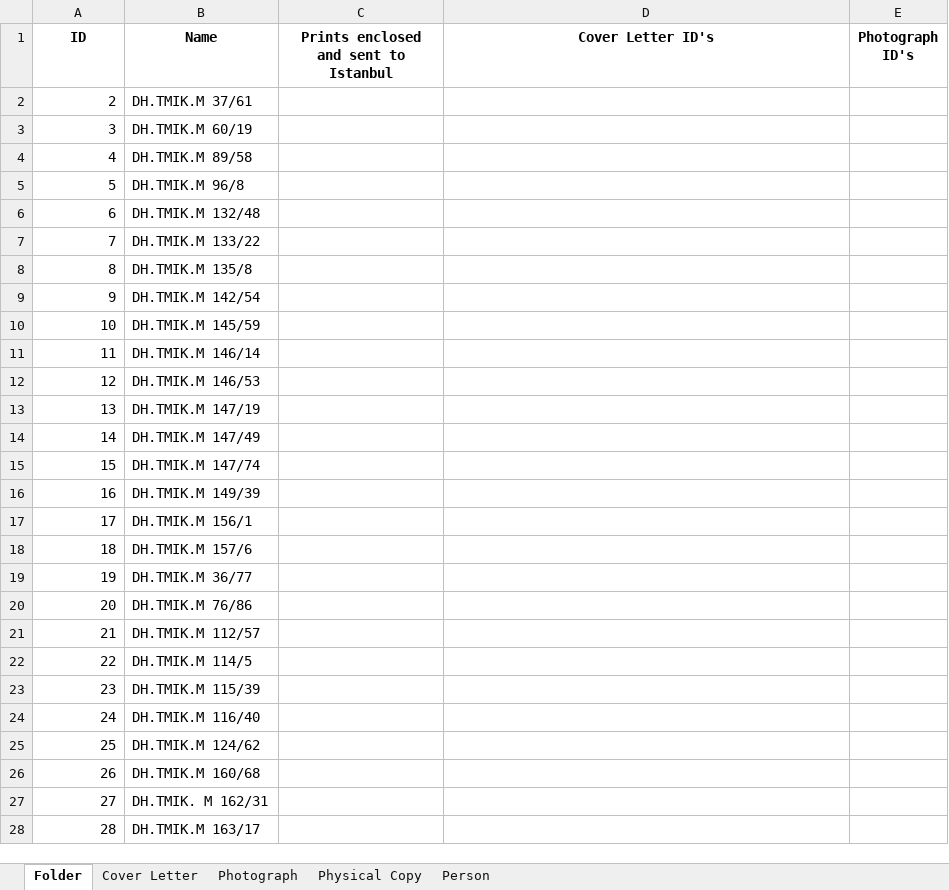
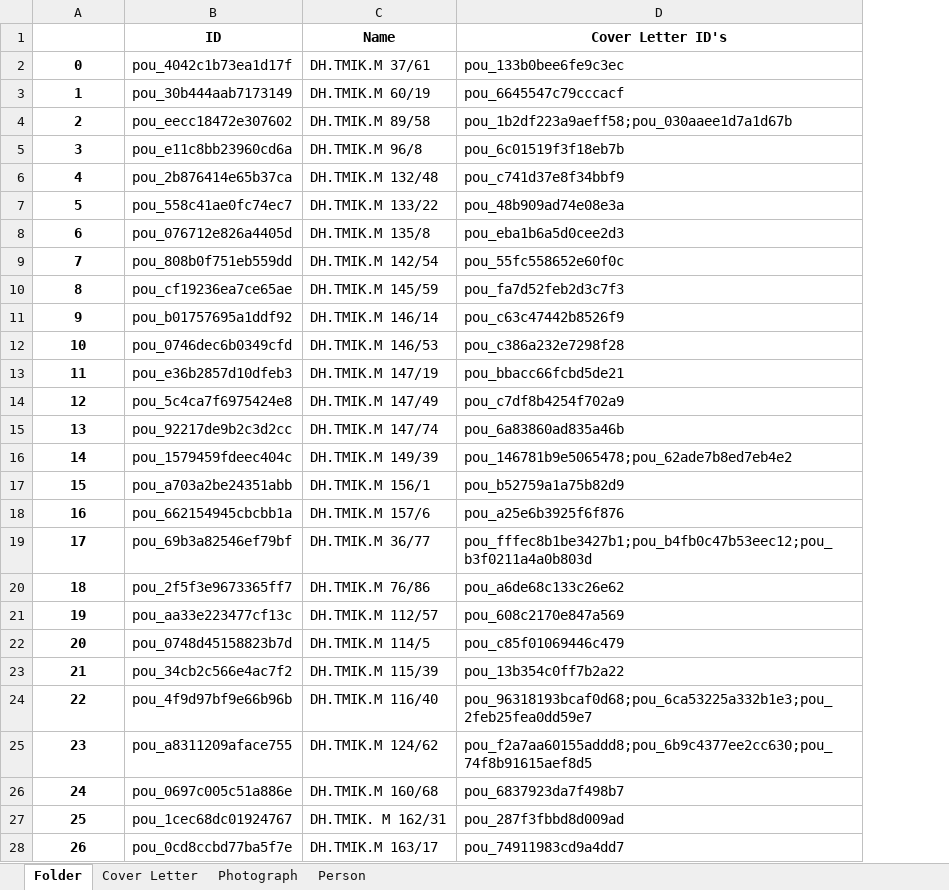
Before and after one commit to dhlab-basel/0827-pou-scripts, an Excel workbook: 04_output_data/result.xlsx, sheet Folder, drawn as a sheet; only a part is shown; values as stored, in another font and other column widths than the file's, no borders; removed rows and columns are numbered as before the commit, all else as after; the diff covers the shown part only; the diff names each change by its address in the sheet, - before the commit and + after, or states it on an @@ line.

```diff
--- a/04_output_data/result.xlsx (sheet Folder)
+++ b/04_output_data/result.xlsx (sheet Folder)
-sheet tab: Physical Copy
+column B (ID), rows 2-28: pou_4042c1b73ea1d17f | pou_30b444aab7173149 | pou_eecc18472e307602 | pou_e11c8bb23960cd6a | pou_2b876414e65b37ca | pou_558c41ae0fc74ec7 | pou_076712e826a4405d | pou_808b0f751eb559dd | pou_cf19236ea7ce65ae | pou_b01757695a1ddf92 | pou_0746dec6b0349cfd | pou_e36b2857d10dfeb3 | pou_5c4ca7f6975424e8 | pou_92217de9b2c3d2cc | pou_1579459fdeec404c | pou_a703a2be24351abb | pou_662154945cbcbb1a | pou_69b3a82546ef79bf | pou_2f5f3e9673365ff7 | pou_aa33e223477cf13c | pou_0748d45158823b7d | pou_34cb2c566e4ac7f2 | pou_4f9d97bf9e66b96b | pou_a8311209aface755 | pou_0697c005c51a886e | pou_1cec68dc01924767 | pou_0cd8ccbd77ba5f7e
-column C, row 1: Prints enclosed and sent to Istanbul
-column E (Photograph ID's), empty
@@ column A renumbered between rows 1 and 768 @@
@@ A2:A28 bold: off → on, alignment: right → center @@
-D2 (Cover Letter ID's): (empty)
+D2 (Cover Letter ID's): pou_133b0bee6fe9c3ec
-D3 (Cover Letter ID's): (empty)
+D3 (Cover Letter ID's): pou_6645547c79cccacf
-D4 (Cover Letter ID's): (empty)
+D4 (Cover Letter ID's): pou_1b2df223a9aeff58;pou_030aaee1d7a1d67b
-D5 (Cover Letter ID's): (empty)
+D5 (Cover Letter ID's): pou_6c01519f3f18eb7b
-D6 (Cover Letter ID's): (empty)
+D6 (Cover Letter ID's): pou_c741d37e8f34bbf9
-D7 (Cover Letter ID's): (empty)
+D7 (Cover Letter ID's): pou_48b909ad74e08e3a
-D8 (Cover Letter ID's): (empty)
+D8 (Cover Letter ID's): pou_eba1b6a5d0cee2d3
-D9 (Cover Letter ID's): (empty)
+D9 (Cover Letter ID's): pou_55fc558652e60f0c
-D10 (Cover Letter ID's): (empty)
+D10 (Cover Letter ID's): pou_fa7d52feb2d3c7f3
-D11 (Cover Letter ID's): (empty)
+D11 (Cover Letter ID's): pou_c63c47442b8526f9
-D12 (Cover Letter ID's): (empty)
+D12 (Cover Letter ID's): pou_c386a232e7298f28
-D13 (Cover Letter ID's): (empty)
+D13 (Cover Letter ID's): pou_bbacc66fcbd5de21
-D14 (Cover Letter ID's): (empty)
+D14 (Cover Letter ID's): pou_c7df8b4254f702a9
-D15 (Cover Letter ID's): (empty)
+D15 (Cover Letter ID's): pou_6a83860ad835a46b
-D16 (Cover Letter ID's): (empty)
+D16 (Cover Letter ID's): pou_146781b9e5065478;pou_62ade7b8ed7eb4e2
-D17 (Cover Letter ID's): (empty)
+D17 (Cover Letter ID's): pou_b52759a1a75b82d9
-D18 (Cover Letter ID's): (empty)
+D18 (Cover Letter ID's): pou_a25e6b3925f6f876
-D19 (Cover Letter ID's): (empty)
+D19 (Cover Letter ID's): pou_fffec8b1be3427b1;pou_b4fb0c47b53eec12;pou_b3f0211a4a0b803d
-D20 (Cover Letter ID's): (empty)
+D20 (Cover Letter ID's): pou_a6de68c133c26e62
-D21 (Cover Letter ID's): (empty)
+D21 (Cover Letter ID's): pou_608c2170e847a569
-D22 (Cover Letter ID's): (empty)
+D22 (Cover Letter ID's): pou_c85f01069446c479
-D23 (Cover Letter ID's): (empty)
+D23 (Cover Letter ID's): pou_13b354c0ff7b2a22
-D24 (Cover Letter ID's): (empty)
+D24 (Cover Letter ID's): pou_96318193bcaf0d68;pou_6ca53225a332b1e3;pou_2feb25fea0dd59e7
-D25 (Cover Letter ID's): (empty)
+D25 (Cover Letter ID's): pou_f2a7aa60155addd8;pou_6b9c4377ee2cc630;pou_74f8b91615aef8d5
-D26 (Cover Letter ID's): (empty)
+D26 (Cover Letter ID's): pou_6837923da7f498b7
-D27 (Cover Letter ID's): (empty)
+D27 (Cover Letter ID's): pou_287f3fbbd8d009ad
-D28 (Cover Letter ID's): (empty)
+D28 (Cover Letter ID's): pou_74911983cd9a4dd7
```
Also changed, not shown: 50 removed rows, 699 edited cells and cell formats elsewhere in this sheet, sheet Cover Letter, sheet Photograph, sheet Person, 2 other files.
